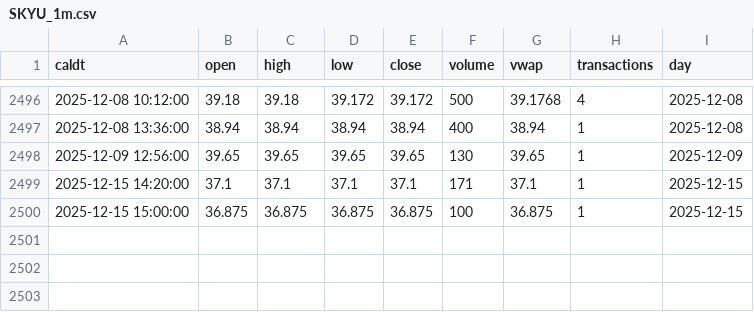
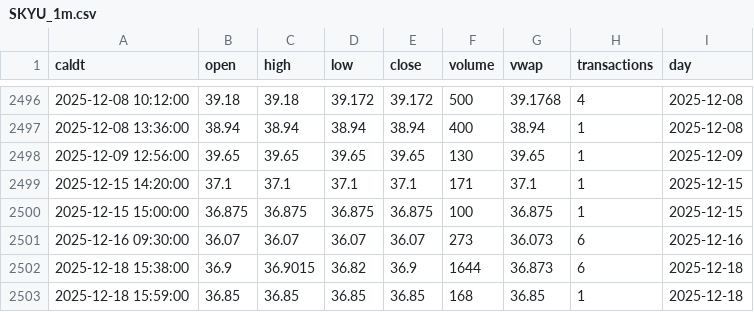
Before and after one commit to cloudspider/edge-orb-performance-site, a CSV file: data/SKYU_1m.csv, drawn as a sheet; only a part is shown, gaps mark what is left out; the diff names each change by its address in the sheet, - before the commit and + after, or states it on an @@ line.

```diff
--- a/data/SKYU_1m.csv
+++ b/data/SKYU_1m.csv
+row 2501: 2025-12-16 09:30:00 | 36.07 | 36.07 | 36.07 | 36.07 | 273 | 36.073 | 6 | 2025-12-16
+row 2502: 2025-12-18 15:38:00 | 36.9 | 36.9015 | 36.82 | 36.9 | 1644 | 36.873 | 6 | 2025-12-18
+row 2503: 2025-12-18 15:59:00 | 36.85 | 36.85 | 36.85 | 36.85 | 168 | 36.85 | 1 | 2025-12-18
```
Also changed, not shown: 6 other files.
